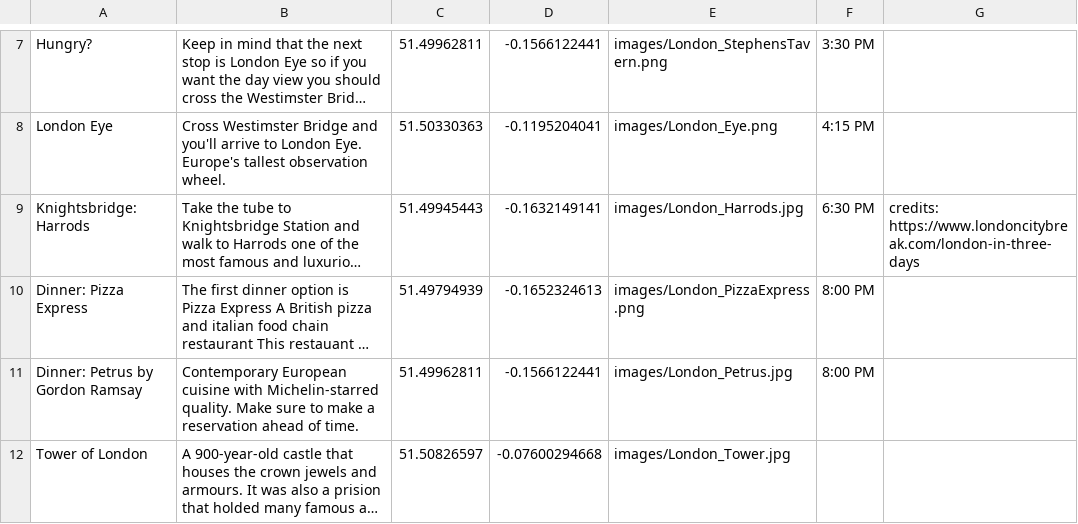
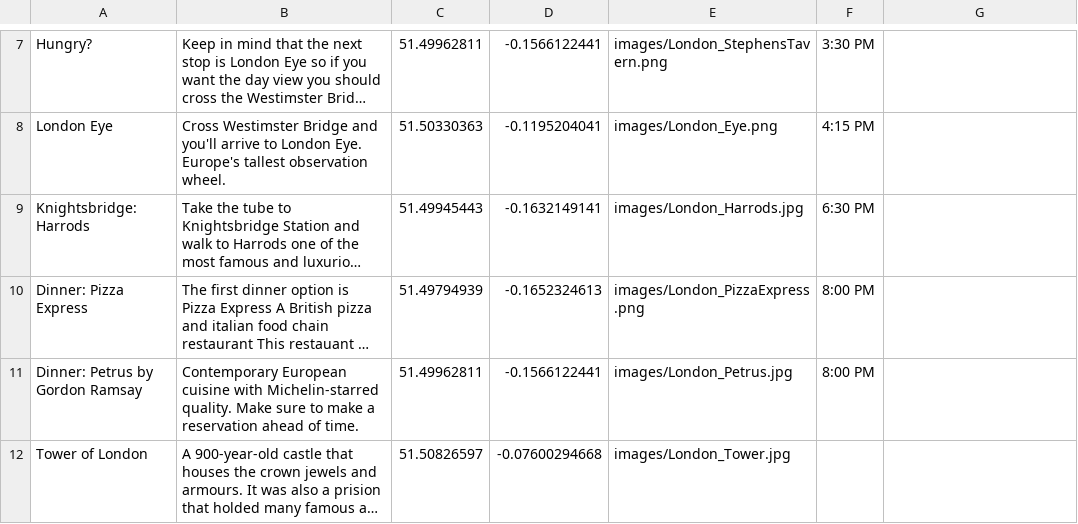
Before and after one commit to sonambenakatti/SPSTeam34, a CSV file: software-product-sprint/travelProject/src/main/webapp/csvFiles/London - Sheet1.csv, drawn as a sheet; only a part is shown, gaps mark what is left out; long unchanged cells end in …; the diff names each change by its address in the sheet, - before the commit and + after, or states it on an @@ line.

```diff
--- a/software-product-sprint/travelProject/src/main/webapp/csvFiles/London - Sheet1.csv
+++ b/software-product-sprint/travelProject/src/main/webapp/csvFiles/London - Sheet1.csv
-G9: credits: https://www.londoncitybreak.com/london-in-three-days
+G9: (empty)
```
Also changed, not shown: 21 other files.
